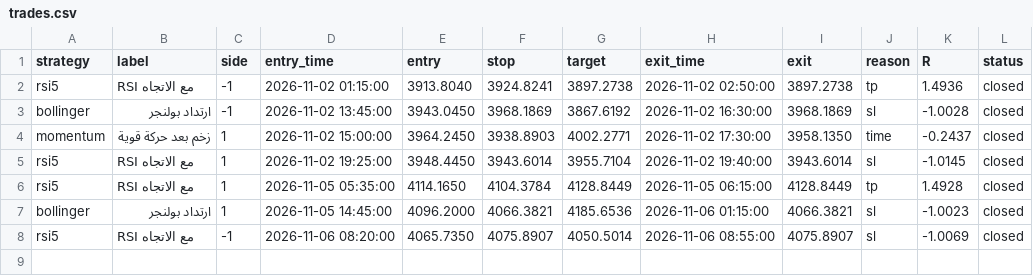
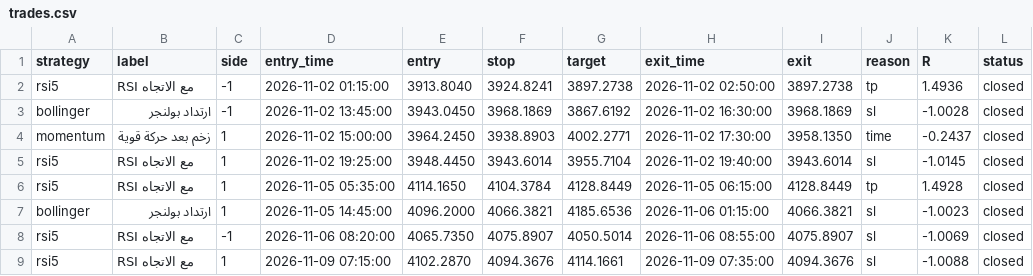
Before and after one commit to Ajmisn0b/Admin-tool, a CSV file: forward/trades.csv, drawn as a sheet.

Commit message:
Forward test update 2026-11-10

```diff
--- a/forward/trades.csv
+++ b/forward/trades.csv
@@ -8 +8,2 @@ bollinger,ارتداد بولنجر,1,2026-11-05 14:45:00,4096.2000,4066.3821,41
 rsi5,RSI مع الاتجاه,-1,2026-11-06 08:20:00,4065.7350,4075.8907,4050.5014,2026-11-06 08:55:00,4075.8907,sl,-1.0069,closed
+rsi5,RSI مع الاتجاه,1,2026-11-09 07:15:00,4102.2870,4094.3676,4114.1661,2026-11-09 07:35:00,4094.3676,sl,-1.0088,closed
```
Also changed, not shown: 4 other files.
